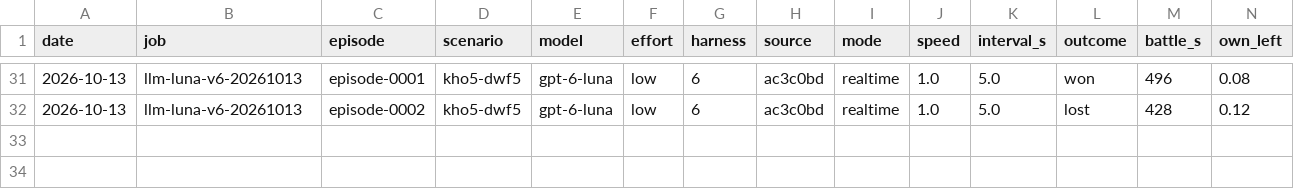
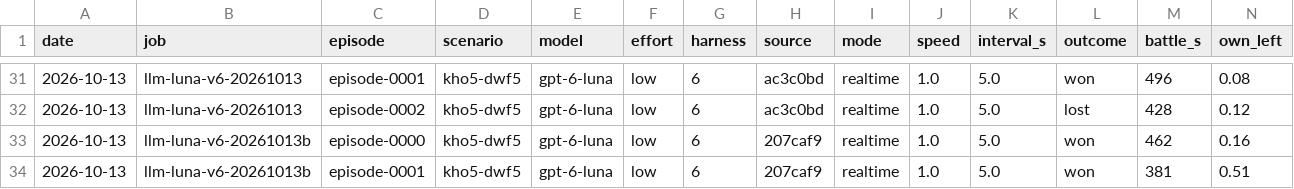
Before and after one commit to nivaldoh/slay_the_spire_ai, a CSV file: docs/twwarhammer3/results.csv, drawn as a sheet; only a part is shown, gaps mark what is left out; rows hold the shown columns only; the diff names each change by its address in the sheet, - before the commit and + after, or states it on an @@ line.

```diff
--- a/docs/twwarhammer3/results.csv
+++ b/docs/twwarhammer3/results.csv
+row 33: 2026-10-13 | llm-luna-v6-20261013b | episode-0000 | kho5-dwf5 | gpt-6-luna | low | 6 | 207caf9 | realtime | 1.0 | 5.0 | won | 462 | 0.16
+row 34: 2026-10-13 | llm-luna-v6-20261013b | episode-0001 | kho5-dwf5 | gpt-6-luna | low | 6 | 207caf9 | realtime | 1.0 | 5.0 | won | 381 | 0.51
```
Also changed, not shown: 1 other file.
